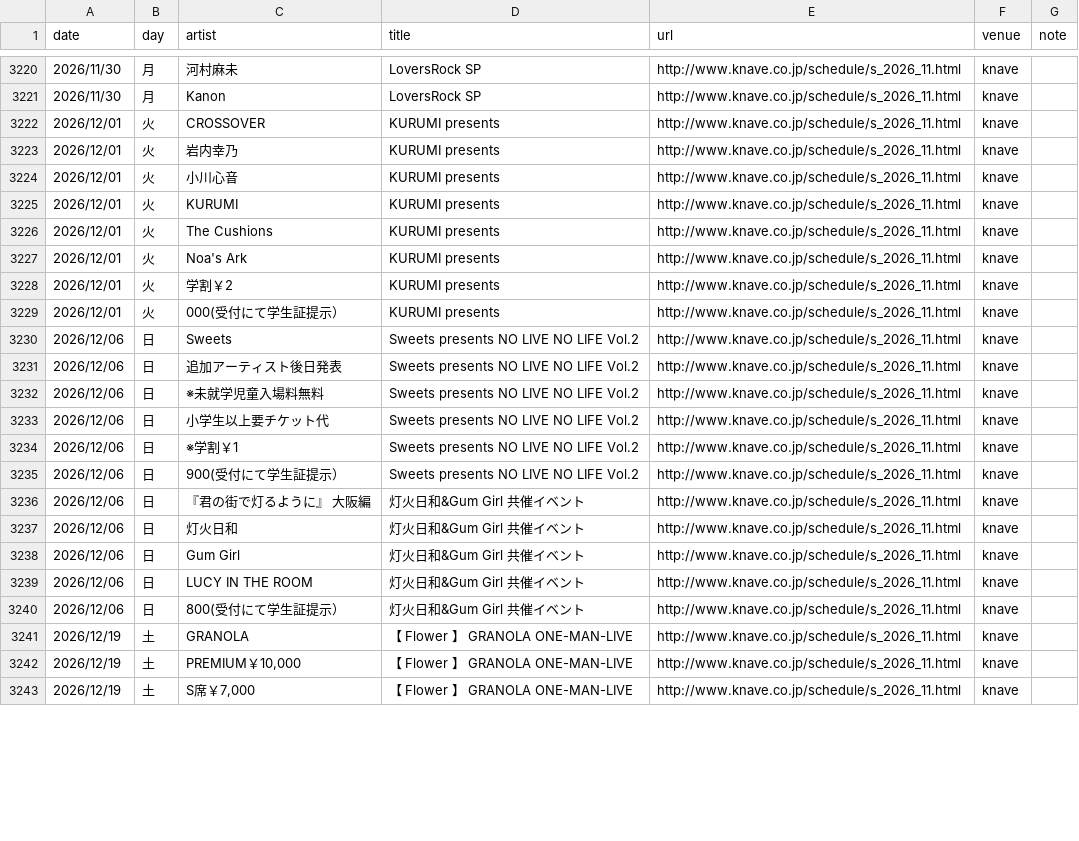
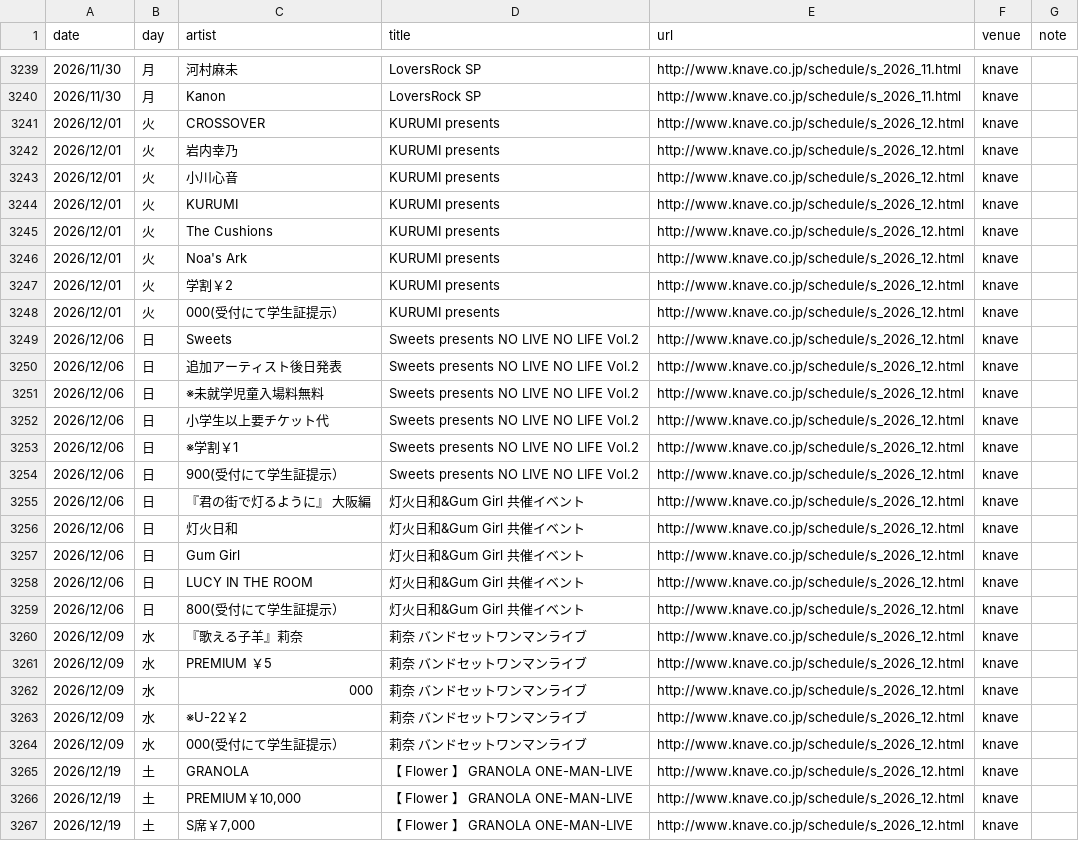
Before and after one commit to yoshitaka-ishizu/livesearch, a CSV file: backend/data/events.csv, drawn as a sheet; only a part is shown, gaps mark what is left out; the diff covers the shown part only.

```diff
--- a/backend/data/events.csv
+++ b/backend/data/events.csv
@@ -3221,23 +3240,28 @@ date,day,artist,title,url,venue,note
 2026/11/30,月,Kanon,LoversRock SP,http://www.knave.co.jp/schedule/s_2026_11.html,knave,
-2026/12/01,火,CROSSOVER,KURUMI presents,http://www.knave.co.jp/schedule/s_2026_11.html,knave,
-2026/12/01,火,岩内幸乃,KURUMI presents,http://www.knave.co.jp/schedule/s_2026_11.html,knave,
-2026/12/01,火,小川心音,KURUMI presents,http://www.knave.co.jp/schedule/s_2026_11.html,knave,
-2026/12/01,火,KURUMI,KURUMI presents,http://www.knave.co.jp/schedule/s_2026_11.html,knave,
-2026/12/01,火,The Cushions,KURUMI presents,http://www.knave.co.jp/schedule/s_2026_11.html,knave,
-2026/12/01,火,Noa's Ark,KURUMI presents,http://www.knave.co.jp/schedule/s_2026_11.html,knave,
-2026/12/01,火,学割￥2,KURUMI presents,http://www.knave.co.jp/schedule/s_2026_11.html,knave,
-2026/12/01,火,000(受付にて学生証提示）,KURUMI presents,http://www.knave.co.jp/schedule/s_2026_11.html,knave,
-2026/12/06,日,Sweets,Sweets presents NO LIVE NO LIFE Vol.2,http://www.knave.co.jp/schedule/s_2026_11.html,knave,
-2026/12/06,日,追加アーティスト後日発表,Sweets presents NO LIVE NO LIFE Vol.2,http://www.knave.co.jp/schedule/s_2026_11.html,knave,
-2026/12/06,日,※未就学児童入場料無料,Sweets presents NO LIVE NO LIFE Vol.2,http://www.knave.co.jp/schedule/s_2026_11.html,knave,
-2026/12/06,日,小学生以上要チケット代,Sweets presents NO LIVE NO LIFE Vol.2,http://www.knave.co.jp/schedule/s_2026_11.html,knave,
-2026/12/06,日,※学割￥1,Sweets presents NO LIVE NO LIFE Vol.2,http://www.knave.co.jp/schedule/s_2026_11.html,knave,
-2026/12/06,日,900(受付にて学生証提示）,Sweets presents NO LIVE NO LIFE Vol.2,http://www.knave.co.jp/schedule/s_2026_11.html,knave,
-2026/12/06,日,『君の街で灯るように』 大阪編,灯火日和&Gum Girl 共催イベント,http://www.knave.co.jp/schedule/s_2026_11.html,knave,
-2026/12/06,日,灯火日和,灯火日和&Gum Girl 共催イベント,http://www.knave.co.jp/schedule/s_2026_11.html,knave,
-2026/12/06,日,Gum Girl,灯火日和&Gum Girl 共催イベント,http://www.knave.co.jp/schedule/s_2026_11.html,knave,
-2026/12/06,日,LUCY IN THE ROOM,灯火日和&Gum Girl 共催イベント,http://www.knave.co.jp/schedule/s_2026_11.html,knave,
-2026/12/06,日,800(受付にて学生証提示）,灯火日和&Gum Girl 共催イベント,http://www.knave.co.jp/schedule/s_2026_11.html,knave,
-2026/12/19,土,GRANOLA,【 Flower 】 GRANOLA ONE-MAN-LIVE,http://www.knave.co.jp/schedule/s_2026_11.html,knave,
-2026/12/19,土,"PREMIUM￥10,000",【 Flower 】 GRANOLA ONE-MAN-LIVE,http://www.knave.co.jp/schedule/s_2026_11.html,knave,
-2026/12/19,土,"S席￥7,000",【 Flower 】 GRANOLA ONE-MAN-LIVE,http://www.knave.co.jp/schedule/s_2026_11.html,knave,
+2026/12/01,火,CROSSOVER,KURUMI presents,http://www.knave.co.jp/schedule/s_2026_12.html,knave,
+2026/12/01,火,岩内幸乃,KURUMI presents,http://www.knave.co.jp/schedule/s_2026_12.html,knave,
+2026/12/01,火,小川心音,KURUMI presents,http://www.knave.co.jp/schedule/s_2026_12.html,knave,
+2026/12/01,火,KURUMI,KURUMI presents,http://www.knave.co.jp/schedule/s_2026_12.html,knave,
+2026/12/01,火,The Cushions,KURUMI presents,http://www.knave.co.jp/schedule/s_2026_12.html,knave,
+2026/12/01,火,Noa's Ark,KURUMI presents,http://www.knave.co.jp/schedule/s_2026_12.html,knave,
+2026/12/01,火,学割￥2,KURUMI presents,http://www.knave.co.jp/schedule/s_2026_12.html,knave,
+2026/12/01,火,000(受付にて学生証提示）,KURUMI presents,http://www.knave.co.jp/schedule/s_2026_12.html,knave,
+2026/12/06,日,Sweets,Sweets presents NO LIVE NO LIFE Vol.2,http://www.knave.co.jp/schedule/s_2026_12.html,knave,
+2026/12/06,日,追加アーティスト後日発表,Sweets presents NO LIVE NO LIFE Vol.2,http://www.knave.co.jp/schedule/s_2026_12.html,knave,
+2026/12/06,日,※未就学児童入場料無料,Sweets presents NO LIVE NO LIFE Vol.2,http://www.knave.co.jp/schedule/s_2026_12.html,knave,
+2026/12/06,日,小学生以上要チケット代,Sweets presents NO LIVE NO LIFE Vol.2,http://www.knave.co.jp/schedule/s_2026_12.html,knave,
+2026/12/06,日,※学割￥1,Sweets presents NO LIVE NO LIFE Vol.2,http://www.knave.co.jp/schedule/s_2026_12.html,knave,
+2026/12/06,日,900(受付にて学生証提示）,Sweets presents NO LIVE NO LIFE Vol.2,http://www.knave.co.jp/schedule/s_2026_12.html,knave,
+2026/12/06,日,『君の街で灯るように』 大阪編,灯火日和&Gum Girl 共催イベント,http://www.knave.co.jp/schedule/s_2026_12.html,knave,
+2026/12/06,日,灯火日和,灯火日和&Gum Girl 共催イベント,http://www.knave.co.jp/schedule/s_2026_12.html,knave,
+2026/12/06,日,Gum Girl,灯火日和&Gum Girl 共催イベント,http://www.knave.co.jp/schedule/s_2026_12.html,knave,
+2026/12/06,日,LUCY IN THE ROOM,灯火日和&Gum Girl 共催イベント,http://www.knave.co.jp/schedule/s_2026_12.html,knave,
+2026/12/06,日,800(受付にて学生証提示）,灯火日和&Gum Girl 共催イベント,http://www.knave.co.jp/schedule/s_2026_12.html,knave,
+2026/12/09,水,『歌える子羊』莉奈,莉奈 バンドセットワンマンライブ,http://www.knave.co.jp/schedule/s_2026_12.html,knave,
+2026/12/09,水,PREMIUM ￥5,莉奈 バンドセットワンマンライブ,http://www.knave.co.jp/schedule/s_2026_12.html,knave,
+2026/12/09,水,000,莉奈 バンドセットワンマンライブ,http://www.knave.co.jp/schedule/s_2026_12.html,knave,
+2026/12/09,水,※U-22￥2,莉奈 バンドセットワンマンライブ,http://www.knave.co.jp/schedule/s_2026_12.html,knave,
+2026/12/09,水,000(受付にて学生証提示）,莉奈 バンドセットワンマンライブ,http://www.knave.co.jp/schedule/s_2026_12.html,knave,
+2026/12/19,土,GRANOLA,【 Flower 】 GRANOLA ONE-MAN-LIVE,http://www.knave.co.jp/schedule/s_2026_12.html,knave,
+2026/12/19,土,"PREMIUM￥10,000",【 Flower 】 GRANOLA ONE-MAN-LIVE,http://www.knave.co.jp/schedule/s_2026_12.html,knave,
+2026/12/19,土,"S席￥7,000",【 Flower 】 GRANOLA ONE-MAN-LIVE,http://www.knave.co.jp/schedule/s_2026_12.html,knave,
```
Also changed, not shown: 19 added rows and 26 edited cells elsewhere in this file, 1 other file.
